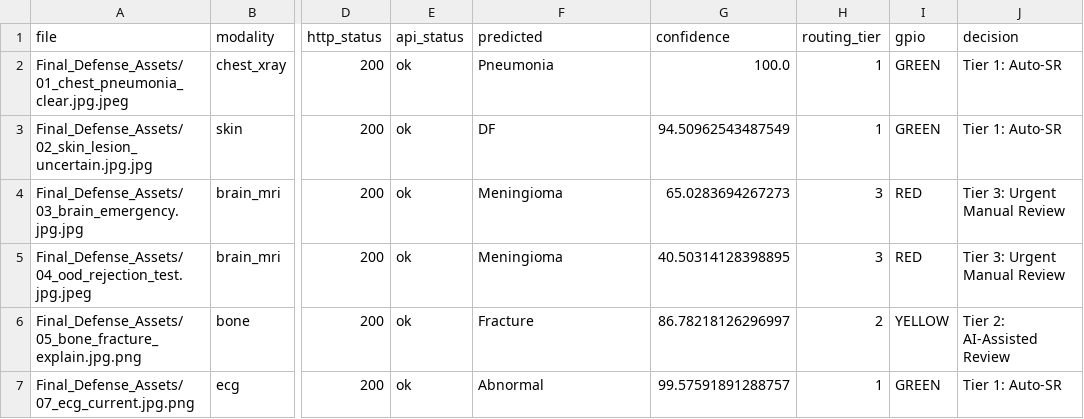
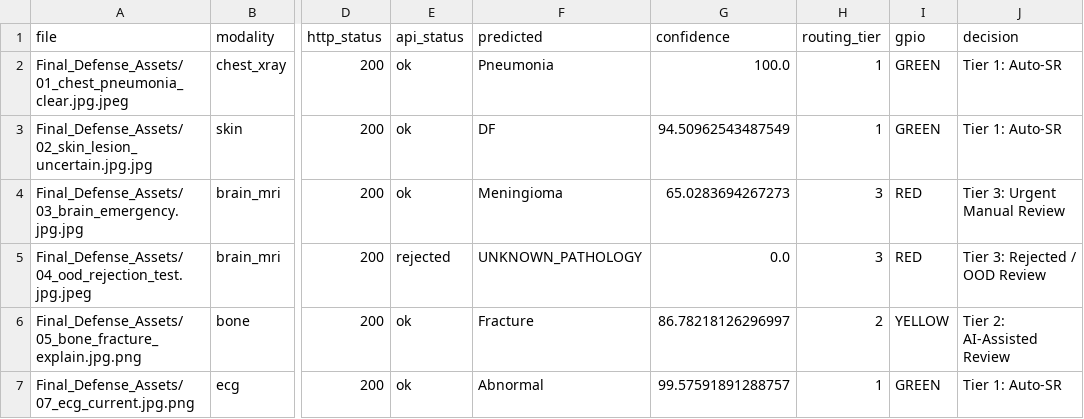
Before and after one commit to AalyanZahid2005/medical-edge-system, a CSV file: FINAL_API_TEST_RESULTS.csv, drawn as a sheet; only a part is shown, gaps mark what is left out; the diff names each change by its address in the sheet, - before the commit and + after, or states it on an @@ line.

Commit message:
fix(M1): calibrate MRI OOD rejection and clean OOD API status

```diff
--- a/FINAL_API_TEST_RESULTS.csv
+++ b/FINAL_API_TEST_RESULTS.csv
-E5 (api_status): ok
+E5 (api_status): rejected
-F5 (predicted): Meningioma
+F5 (predicted): UNKNOWN_PATHOLOGY
-G5 (confidence): 40.50314128398895
+G5 (confidence): 0.0
-J5 (decision): Tier 3: Urgent Manual Review
+J5 (decision): Tier 3: Rejected / OOD Review
```
Also changed, not shown: 3 other files.
